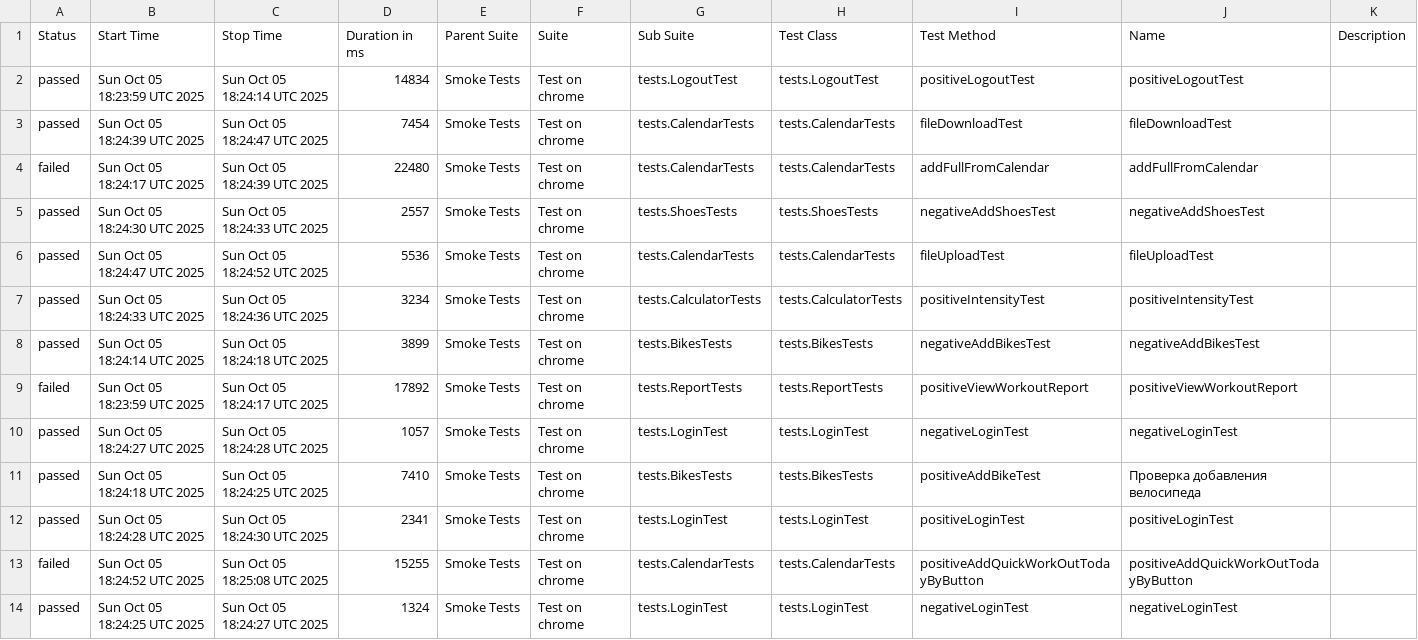
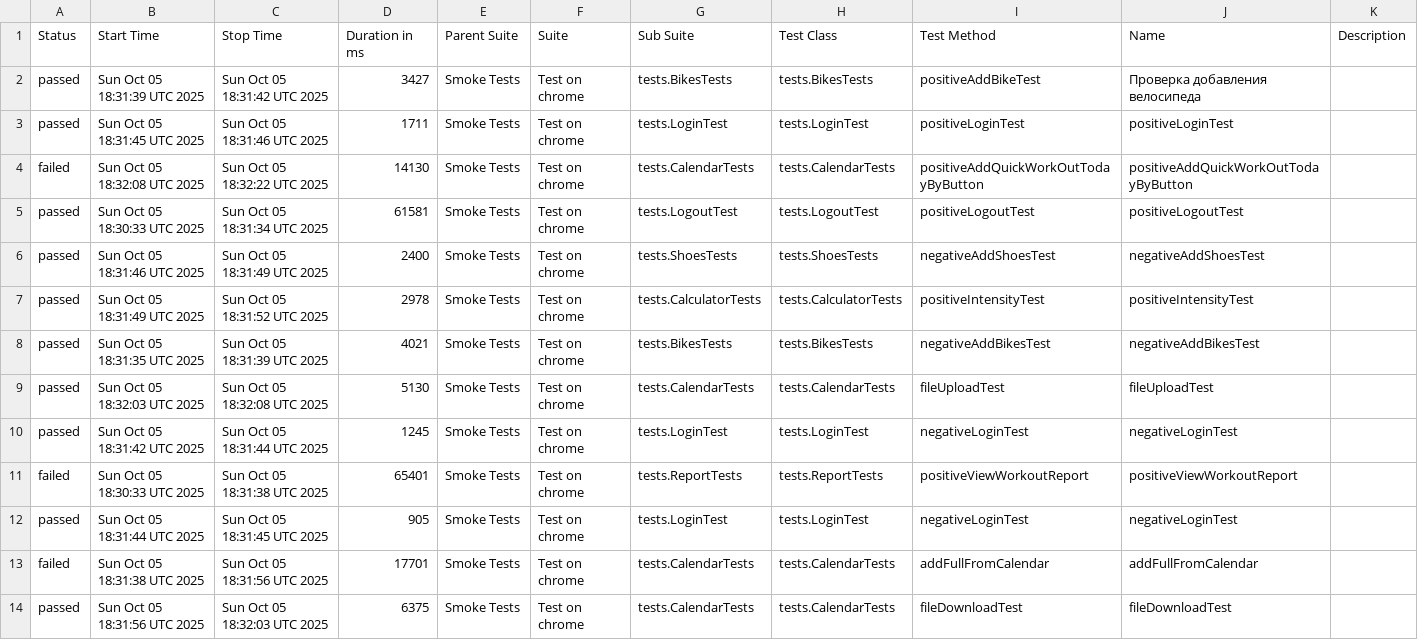
Before and after one commit to Hameny/Diplom, a CSV file: data/suites.csv, drawn as a sheet.

```diff
--- a/data/suites.csv
+++ b/data/suites.csv
@@ -1,14 +1,14 @@
 "Status","Start Time","Stop Time","Duration in ms","Parent Suite","Suite","Sub Suite","Test Class","Test Method","Name","Description"
-"passed","Sun Oct 05 18:23:59 UTC 2025","Sun Oct 05 18:24:14 UTC 2025","14834","Smoke Tests","Test on chrome","tests.LogoutTest","tests.LogoutTest","positiveLogoutTest","positiveLogoutTest",""
-"passed","Sun Oct 05 18:24:39 UTC 2025","Sun Oct 05 18:24:47 UTC 2025","7454","Smoke Tests","Test on chrome","tests.CalendarTests","tests.CalendarTests","fileDownloadTest","fileDownloadTest",""
-"failed","Sun Oct 05 18:24:17 UTC 2025","Sun Oct 05 18:24:39 UTC 2025","22480","Smoke Tests","Test on chrome","tests.CalendarTests","tests.CalendarTests","addFullFromCalendar","addFullFromCalendar",""
-"passed","Sun Oct 05 18:24:30 UTC 2025","Sun Oct 05 18:24:33 UTC 2025","2557","Smoke Tests","Test on chrome","tests.ShoesTests","tests.ShoesTests","negativeAddShoesTest","negativeAddShoesTest",""
-"passed","Sun Oct 05 18:24:47 UTC 2025","Sun Oct 05 18:24:52 UTC 2025","5536","Smoke Tests","Test on chrome","tests.CalendarTests","tests.CalendarTests","fileUploadTest","fileUploadTest",""
-"passed","Sun Oct 05 18:24:33 UTC 2025","Sun Oct 05 18:24:36 UTC 2025","3234","Smoke Tests","Test on chrome","tests.CalculatorTests","tests.CalculatorTests","positiveIntensityTest","positiveIntensityTest",""
-"passed","Sun Oct 05 18:24:14 UTC 2025","Sun Oct 05 18:24:18 UTC 2025","3899","Smoke Tests","Test on chrome","tests.BikesTests","tests.BikesTests","negativeAddBikesTest","negativeAddBikesTest",""
-"failed","Sun Oct 05 18:23:59 UTC 2025","Sun Oct 05 18:24:17 UTC 2025","17892","Smoke Tests","Test on chrome","tests.ReportTests","tests.ReportTests","positiveViewWorkoutReport","positiveViewWorkoutReport",""
-"passed","Sun Oct 05 18:24:27 UTC 2025","Sun Oct 05 18:24:28 UTC 2025","1057","Smoke Tests","Test on chrome","tests.LoginTest","tests.LoginTest","negativeLoginTest","negativeLoginTest",""
-"passed","Sun Oct 05 18:24:18 UTC 2025","Sun Oct 05 18:24:25 UTC 2025","7410","Smoke Tests","Test on chrome","tests.BikesTests","tests.BikesTests","positiveAddBikeTest","Проверка добавления велосипеда",""
-"passed","Sun Oct 05 18:24:28 UTC 2025","Sun Oct 05 18:24:30 UTC 2025","2341","Smoke Tests","Test on chrome","tests.LoginTest","tests.LoginTest","positiveLoginTest","positiveLoginTest",""
-"failed","Sun Oct 05 18:24:52 UTC 2025","Sun Oct 05 18:25:08 UTC 2025","15255","Smoke Tests","Test on chrome","tests.CalendarTests","tests.CalendarTests","positiveAddQuickWorkOutTodayByButton","positiveAddQuickWorkOutTodayByButton",""
-"passed","Sun Oct 05 18:24:25 UTC 2025","Sun Oct 05 18:24:27 UTC 2025","1324","Smoke Tests","Test on chrome","tests.LoginTest","tests.LoginTest","negativeLoginTest","negativeLoginTest",""
+"passed","Sun Oct 05 18:31:39 UTC 2025","Sun Oct 05 18:31:42 UTC 2025","3427","Smoke Tests","Test on chrome","tests.BikesTests","tests.BikesTests","positiveAddBikeTest","Проверка добавления велосипеда",""
+"passed","Sun Oct 05 18:31:45 UTC 2025","Sun Oct 05 18:31:46 UTC 2025","1711","Smoke Tests","Test on chrome","tests.LoginTest","tests.LoginTest","positiveLoginTest","positiveLoginTest",""
+"failed","Sun Oct 05 18:32:08 UTC 2025","Sun Oct 05 18:32:22 UTC 2025","14130","Smoke Tests","Test on chrome","tests.CalendarTests","tests.CalendarTests","positiveAddQuickWorkOutTodayByButton","positiveAddQuickWorkOutTodayByButton",""
+"passed","Sun Oct 05 18:30:33 UTC 2025","Sun Oct 05 18:31:34 UTC 2025","61581","Smoke Tests","Test on chrome","tests.LogoutTest","tests.LogoutTest","positiveLogoutTest","positiveLogoutTest",""
+"passed","Sun Oct 05 18:31:46 UTC 2025","Sun Oct 05 18:31:49 UTC 2025","2400","Smoke Tests","Test on chrome","tests.ShoesTests","tests.ShoesTests","negativeAddShoesTest","negativeAddShoesTest",""
+"passed","Sun Oct 05 18:31:49 UTC 2025","Sun Oct 05 18:31:52 UTC 2025","2978","Smoke Tests","Test on chrome","tests.CalculatorTests","tests.CalculatorTests","positiveIntensityTest","positiveIntensityTest",""
+"passed","Sun Oct 05 18:31:35 UTC 2025","Sun Oct 05 18:31:39 UTC 2025","4021","Smoke Tests","Test on chrome","tests.BikesTests","tests.BikesTests","negativeAddBikesTest","negativeAddBikesTest",""
+"passed","Sun Oct 05 18:32:03 UTC 2025","Sun Oct 05 18:32:08 UTC 2025","5130","Smoke Tests","Test on chrome","tests.CalendarTests","tests.CalendarTests","fileUploadTest","fileUploadTest",""
+"passed","Sun Oct 05 18:31:42 UTC 2025","Sun Oct 05 18:31:44 UTC 2025","1245","Smoke Tests","Test on chrome","tests.LoginTest","tests.LoginTest","negativeLoginTest","negativeLoginTest",""
+"failed","Sun Oct 05 18:30:33 UTC 2025","Sun Oct 05 18:31:38 UTC 2025","65401","Smoke Tests","Test on chrome","tests.ReportTests","tests.ReportTests","positiveViewWorkoutReport","positiveViewWorkoutReport",""
+"passed","Sun Oct 05 18:31:44 UTC 2025","Sun Oct 05 18:31:45 UTC 2025","905","Smoke Tests","Test on chrome","tests.LoginTest","tests.LoginTest","negativeLoginTest","negativeLoginTest",""
+"failed","Sun Oct 05 18:31:38 UTC 2025","Sun Oct 05 18:31:56 UTC 2025","17701","Smoke Tests","Test on chrome","tests.CalendarTests","tests.CalendarTests","addFullFromCalendar","addFullFromCalendar",""
+"passed","Sun Oct 05 18:31:56 UTC 2025","Sun Oct 05 18:32:03 UTC 2025","6375","Smoke Tests","Test on chrome","tests.CalendarTests","tests.CalendarTests","fileDownloadTest","fileDownloadTest",""
```
Also changed, not shown: 31 other files.
